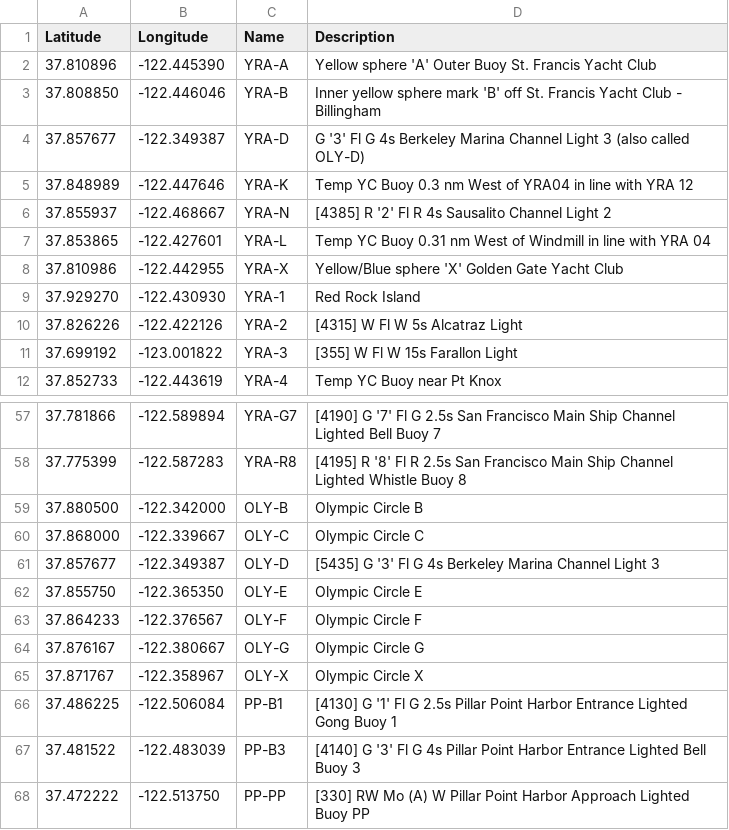
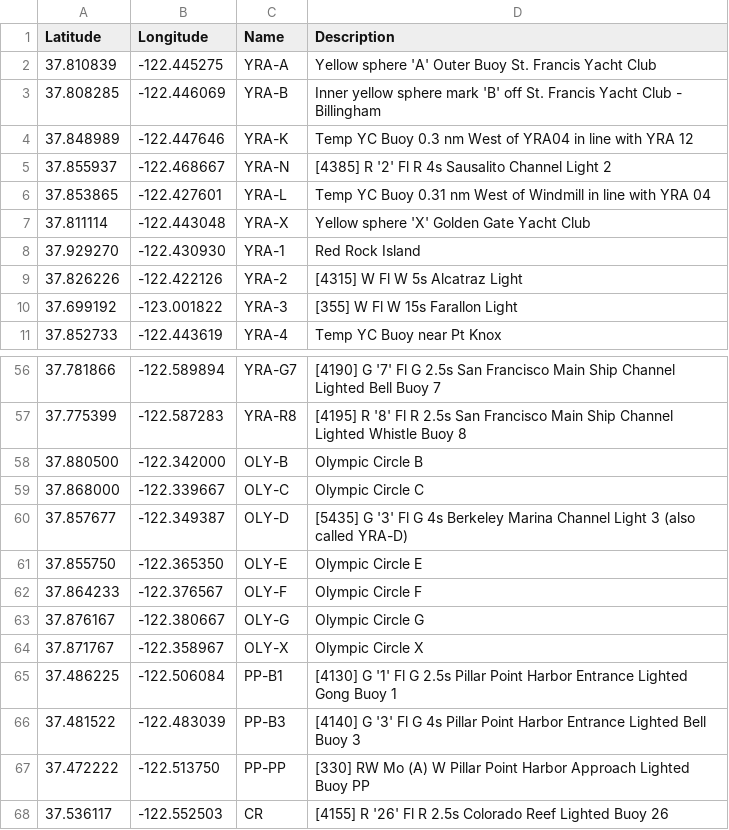
Before and after one commit to nkiesel/YRA-Marks, a CSV file: San_Francisco.csv, drawn as a sheet; only a part is shown, gaps mark what is left out; the shorter side is filled out with more unchanged rows.

Commit message:
Updated YRA-A, YRA-B, YRA-X
Also removed YRA-D as this is the same as OLY-D and results in double marks

```diff
--- a/San_Francisco.csv
+++ b/San_Francisco.csv
@@ -1,5 +1,4 @@
 Latitude,Longitude,Name,Description
-37.810896,-122.445390,"YRA-A","Yellow sphere 'A' Outer Buoy St. Francis Yacht Club"
-37.808850,-122.446046,"YRA-B","Inner yellow sphere mark 'B' off St. Francis Yacht Club - Billingham"
-37.857677,-122.349387,"YRA-D","G '3' Fl G 4s Berkeley Marina Channel Light 3 (also called OLY-D)"
+37.810839,-122.445275,"YRA-A","Yellow sphere 'A' Outer Buoy St. Francis Yacht Club"
+37.808285,-122.446069,"YRA-B","Inner yellow sphere mark 'B' off St. Francis Yacht Club - Billingham"
 37.848989,-122.447646,"YRA-K","Temp YC Buoy 0.3 nm West of YRA04 in line with YRA 12"
@@ -7,3 +6,3 @@ Latitude,Longitude,Name,Description
 37.853865,-122.427601,"YRA-L","Temp YC Buoy 0.31 nm West of Windmill in line with YRA 04"
-37.810986,-122.442955,"YRA-X","Yellow/Blue sphere 'X' Golden Gate Yacht Club"
+37.811114,-122.443048,"YRA-X","Yellow sphere 'X' Golden Gate Yacht Club"
 37.929270,-122.430930,"YRA-1","Red Rock Island"
@@ -60,3 +59,3 @@ Latitude,Longitude,Name,Description
 37.868000,-122.339667,"OLY-C","Olympic Circle C"
-37.857677,-122.349387,"OLY-D","[5435] G '3' Fl G 4s Berkeley Marina Channel Light 3"
+37.857677,-122.349387,"OLY-D","[5435] G '3' Fl G 4s Berkeley Marina Channel Light 3 (also called YRA-D)"
 37.855750,-122.365350,"OLY-E","Olympic Circle E"
```
Also changed, not shown: 8 other files.
